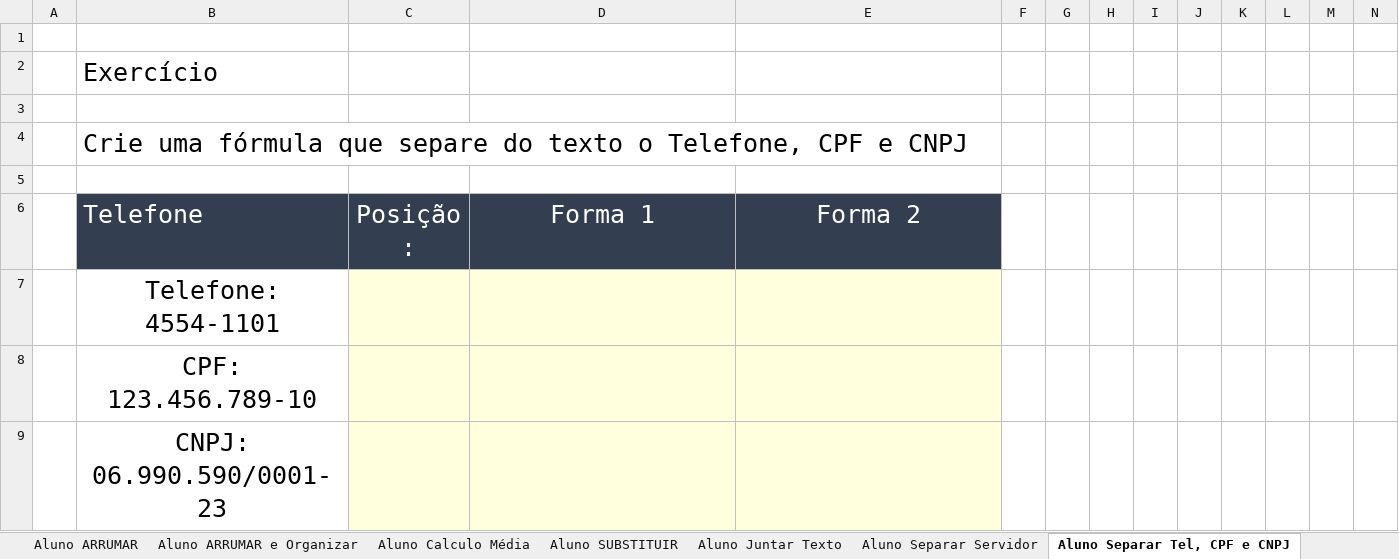
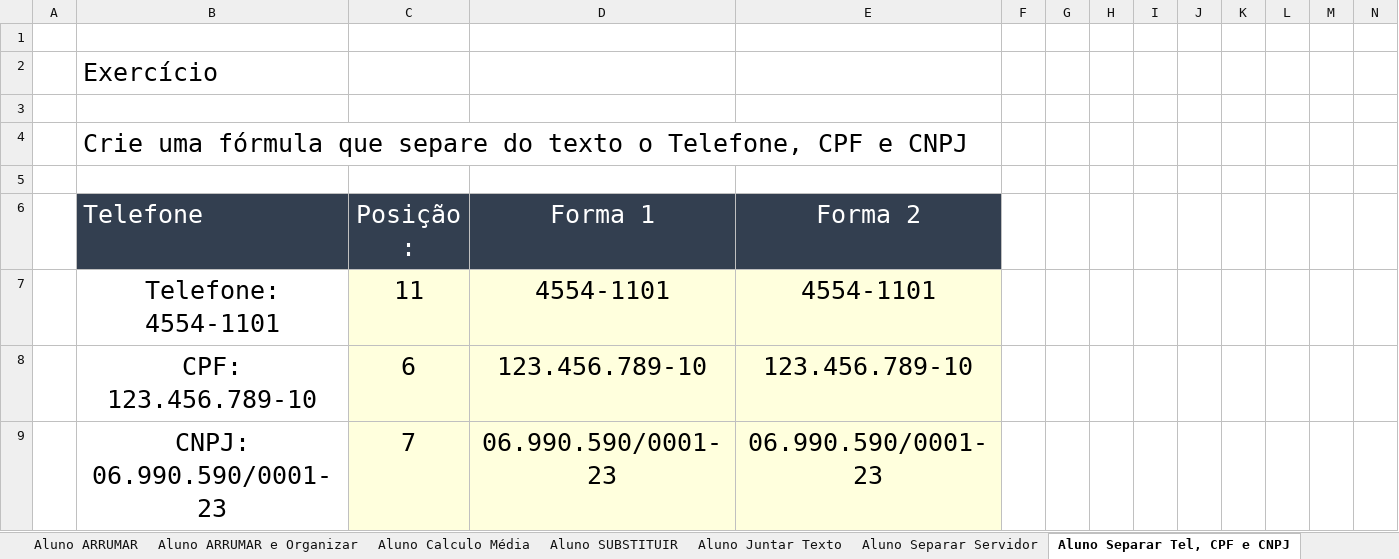
Before and after one commit to Rodr1goCN/EXCEL-POWER-BI, an Excel workbook: Excel/Exercicios_Excel_Intermadiário.xlsx, sheet Aluno Separar Tel, CPF e CNPJ, drawn as a sheet; only a part is shown; values as stored, in another font and other column widths than the file's, no borders; removed rows and columns are numbered as before the commit, all else as after; rows hold the shown columns only; the diff names each change by its address in the sheet, - before the commit and + after, or states it on an @@ line.

```diff
--- a/Excel/Exercicios_Excel_Intermadiário.xlsx (sheet Aluno Separar Tel, CPF e CNPJ)
+++ b/Excel/Exercicios_Excel_Intermadiário.xlsx (sheet Aluno Separar Tel, CPF e CNPJ)
-row 7:  | Telefone: 4554-1101
-row 8:  | CPF: 123.456.789-10
-row 9:  | CNPJ: 06.990.590/0001-23
+row 7:  | Telefone: 4554-1101 | 11 | 4554-1101 | 4554-1101
+row 8:  | CPF: 123.456.789-10 | 6 | 123.456.789-10 | 123.456.789-10
+row 9:  | CNPJ: 06.990.590/0001-23 | 7 | 06.990.590/0001-23 | 06.990.590/0001-23
```
Also changed, not shown: sheet Aluno Separar Tel, CPF e Arruma, sheet Aluno Separar Servidor.
